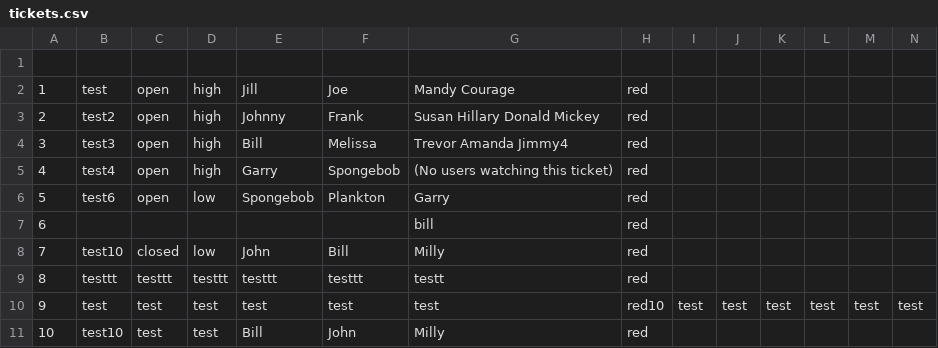
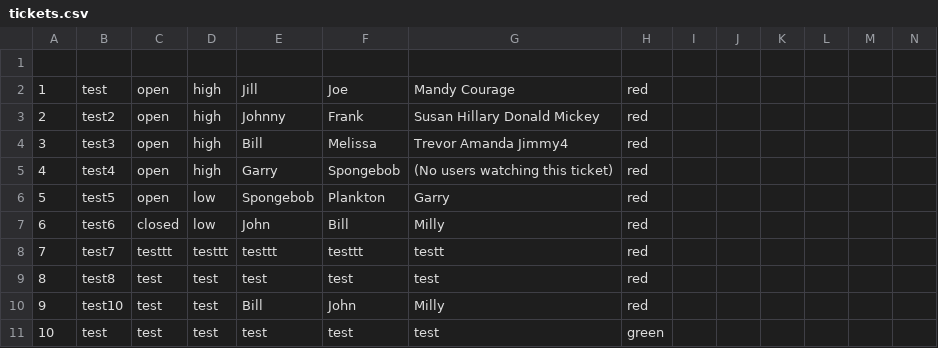
Before and after one commit to dwetterling/TicketSystem, a CSV file: tickets.csv, drawn as a sheet; only a part is shown; removed rows and columns are numbered as before the commit, all else as after; rows hold the shown columns only; the diff names each change by its address in the sheet, - before the commit and + after, or states it on an @@ line.

Commit message:
Added ability for user to search all tickets by either status, priority, or submitter.

```diff
--- a/tickets.csv
+++ b/tickets.csv
-B6: test6
+B6: test5
-row 7: 6 |  |  |  |  |  | bill | red
@@ column A renumbered between rows 7 and 10 @@
-B7: test10
+B7: test6
-B8: testtt
+B8: test7
-row 10: 9 | test | test | test | test | test | test | red10 | test | test | test | test | test | test
+row 9: 8 | test8 | test | test | test | test | test | red
+row 11: 10 | test | test | test | test | test | test | green
```
Also changed, not shown: 3 other files.
